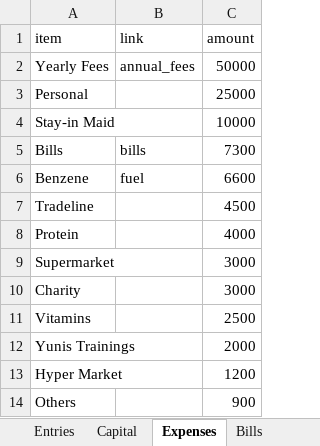
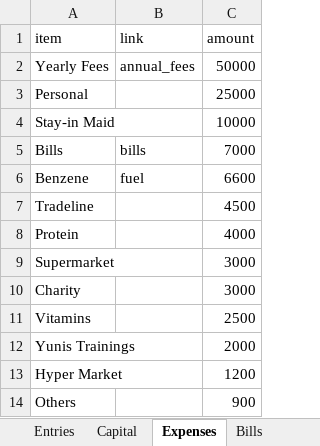
Before and after one commit to ahmedm838/personal-finance, an Excel workbook: docs/finance.xlsx, sheet Expenses, drawn as a sheet; values as stored, in another font and other column widths than the file's, no borders; the diff names each change by its address in the sheet, - before the commit and + after, or states it on an @@ line.

```diff
--- a/docs/finance.xlsx (sheet Expenses)
+++ b/docs/finance.xlsx (sheet Expenses)
-C5 (amount): 7300
+C5 (amount): 7000
```
Also changed, not shown: sheet Bills, sheet Entries.
